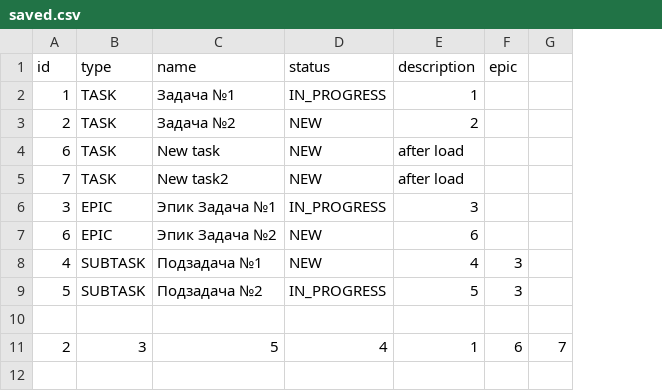
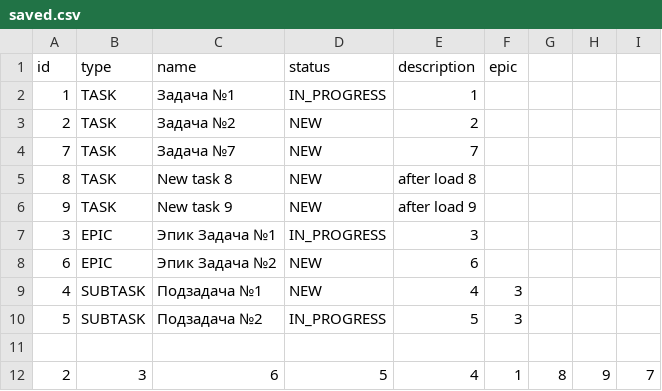
Before and after one commit to PavelKorotchenkov/java-kanban, a CSV file: resources/saved.csv, drawn as a sheet; removed rows and columns are numbered as before the commit, all else as after; the diff names each change by its address in the sheet, - before the commit and + after, or states it on an @@ line.

Commit message:
refactor: load method

```diff
--- a/resources/saved.csv
+++ b/resources/saved.csv
+column G, empty
+column H, empty
+row 4: 7 | TASK | Задача №7 | NEW | 7
-A5 (id): 6
+A5 (id): 8
-C5 (name): New task
+C5 (name): New task 8
-E5 (description): after load
+E5 (description): after load 8
-A6 (id): 7
+A6 (id): 9
-C6 (name): New task2
+C6 (name): New task 9
-E6 (description): after load
+E6 (description): after load 9
-row 11: 2 | 3 | 5 | 4 | 1 | 6 | 7
+row 12: 2 | 3 | 6 | 5 | 4 | 1 | 8 | 9 | 7
```
Also changed, not shown: 2 other files.
